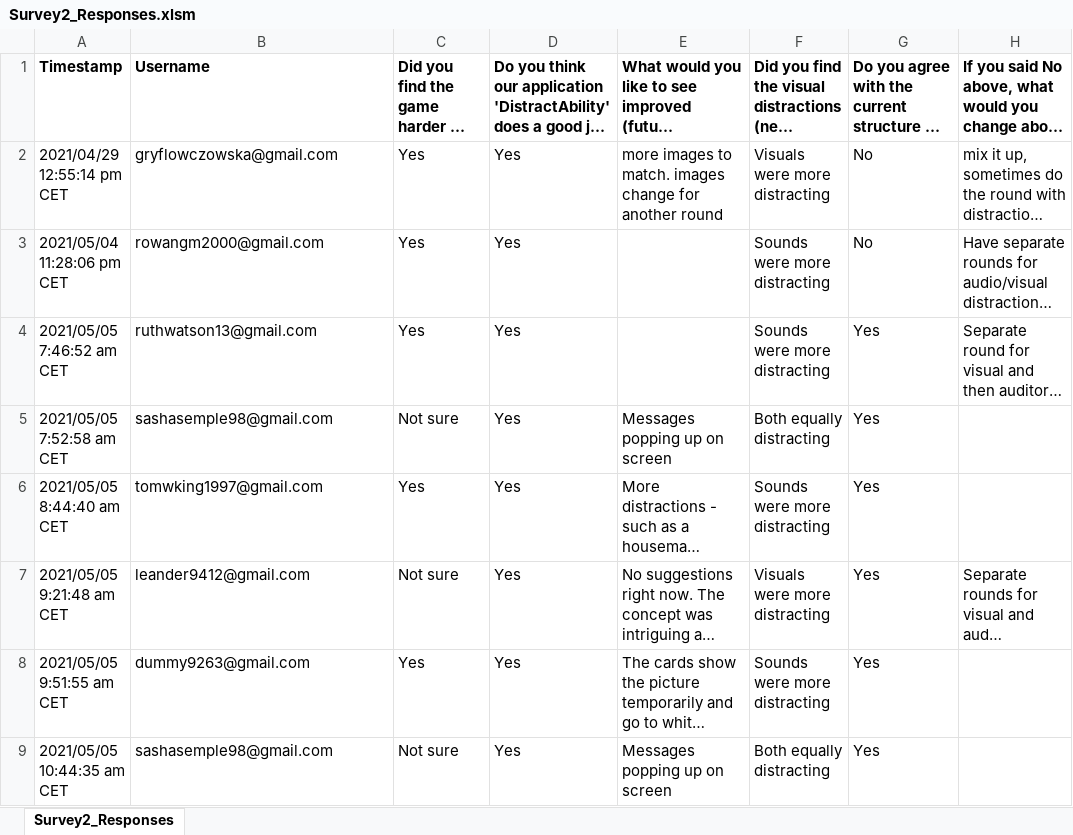
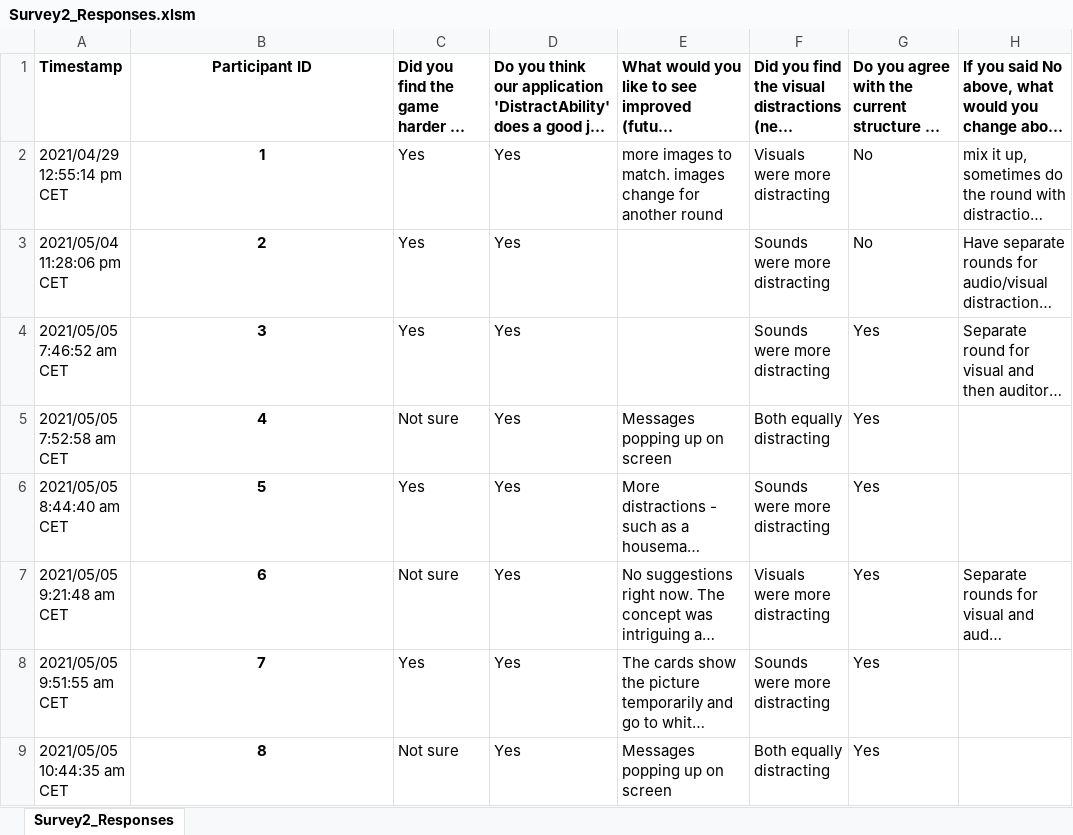
Before and after one commit to joshuatrobertson/Group1Project, an Excel workbook: Report/03-UX-Design/SecondSurvey/Survey2_Responses.xlsm, sheet Survey2_Responses, drawn as a sheet; only a part is shown; long unchanged cells end in …; values as stored, in another font and other column widths than the file's, no borders; the diff covers the shown part only; the diff names each change by its address in the sheet, - before the commit and + after, or states it on an @@ line.

Commit message:
Edited emails

```diff
--- a/Report/03-UX-Design/SecondSurvey/Survey2_Responses.xlsm (sheet Survey2_Responses)
+++ b/Report/03-UX-Design/SecondSurvey/Survey2_Responses.xlsm (sheet Survey2_Responses)
-B1: Username
+B1: Participant ID
-B1:B9 alignment: left
+B1:B9 alignment: center
-B2: gryflowczowska@gmail.com
+B2: 1
-B2:B9 bold: off
+B2:B9 bold: on
-B3: rowangm2000@gmail.com
+B3: 2
-B4: ruthwatson13@gmail.com
+B4: 3
-B5: sashasemple98@gmail.com
+B5: 4
-B6: tomwking1997@gmail.com
+B6: 5
-B7: leander9412@gmail.com
+B7: 6
-B8: dummy9263@gmail.com
+B8: 7
-B9: sashasemple98@gmail.com
+B9: 8
```
Also changed, not shown: 10 edited cells and cell formats elsewhere in this sheet.
